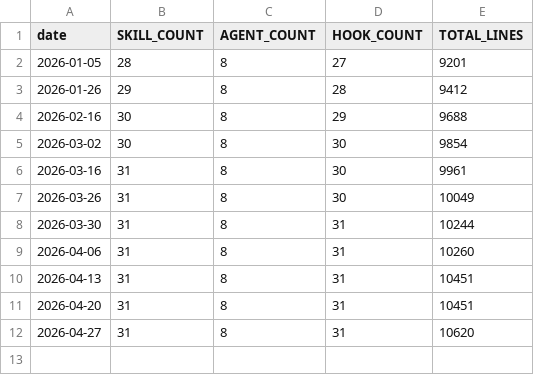
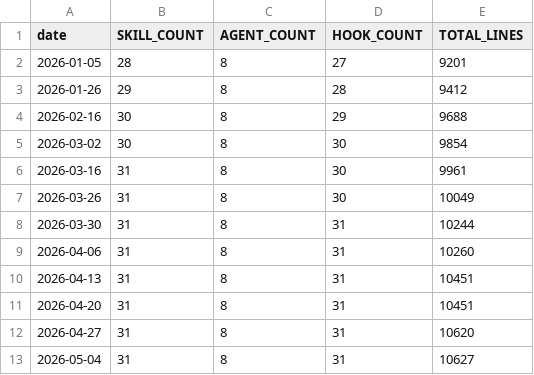
Before and after one commit to kctw-dev/shikigami, a CSV file: docs/km/complexity-trend.csv, drawn as a sheet.

```diff
--- a/docs/km/complexity-trend.csv
+++ b/docs/km/complexity-trend.csv
@@ -12 +12,2 @@ date,SKILL_COUNT,AGENT_COUNT,HOOK_COUNT,TOTAL_LINES
 2026-04-27,31,8,31,10620
+2026-05-04,31,8,31,10627
```
